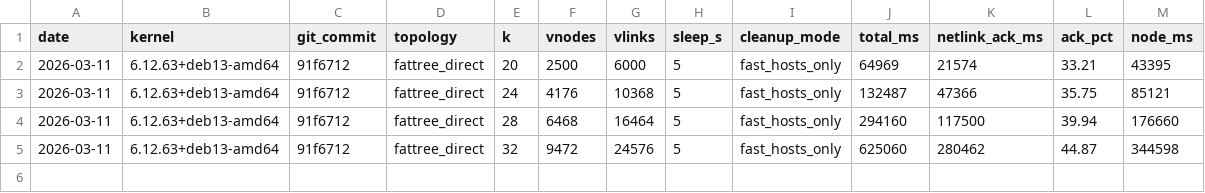
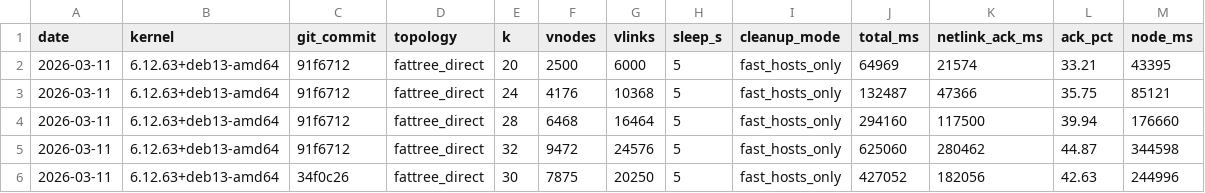
Before and after one commit to kanyanjp/mininet-ebpf-bench, a CSV file: doc/fattree_direct_shared_netns_results.csv, drawn as a sheet.

Commit message:
Add rerun result for fattree k30

```diff
--- a/doc/fattree_direct_shared_netns_results.csv
+++ b/doc/fattree_direct_shared_netns_results.csv
@@ -5 +5,2 @@ date,kernel,git_commit,topology,k,vnodes,vlinks,sleep_s,cleanup_mode,total_ms,ne
 2026-03-11,6.12.63+deb13-amd64,91f6712,fattree_direct,32,9472,24576,5,fast_hosts_only,625060,280462,44.87,344598
+2026-03-11,6.12.63+deb13-amd64,34f0c26,fattree_direct,30,7875,20250,5,fast_hosts_only,427052,182056,42.63,244996
```
